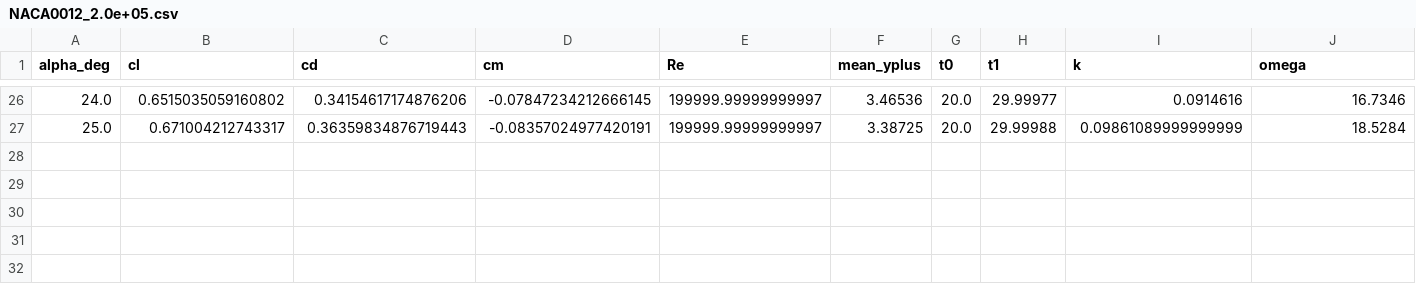
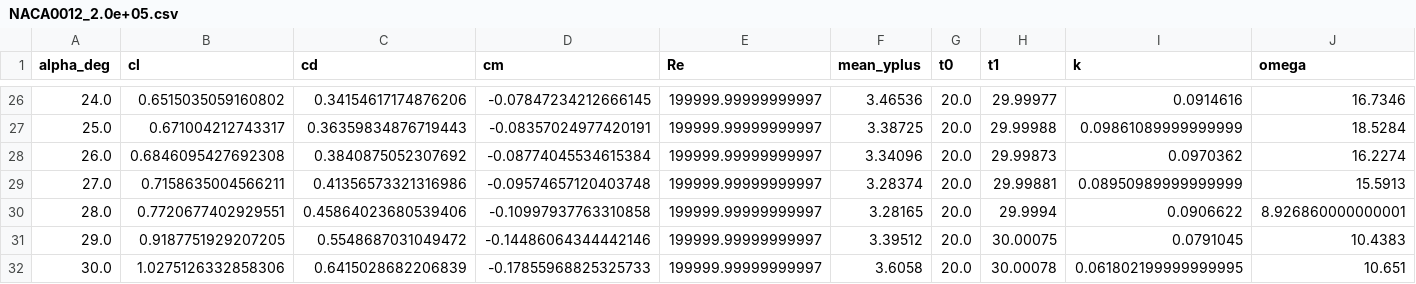
Before and after one commit to petebachant/NACAFoil-OpenFOAM, a CSV file: processed/NACA0012_2.0e+05.csv, drawn as a sheet; only a part is shown, gaps mark what is left out; rows hold the shown columns only; the diff names each change by its address in the sheet, - before the commit and + after, or states it on an @@ line.

Commit message:
Extend 0012 dataset up to 30 degrees

```diff
--- a/processed/NACA0012_2.0e+05.csv
+++ b/processed/NACA0012_2.0e+05.csv
+row 28: 26.0 | 0.6846095427692308 | 0.3840875052307692 | -0.08774045534615384 | 199999.99999999997 | 3.34096 | 20.0 | 29.99873 | 0.0970362 | 16.2274
+row 29: 27.0 | 0.7158635004566211 | 0.41356573321316986 | -0.09574657120403748 | 199999.99999999997 | 3.28374 | 20.0 | 29.99881 | 0.08950989999999999 | 15.5913
+row 30: 28.0 | 0.7720677402929551 | 0.45864023680539406 | -0.10997937763310858 | 199999.99999999997 | 3.28165 | 20.0 | 29.9994 | 0.0906622 | 8.926860000000001
+row 31: 29.0 | 0.9187751929207205 | 0.5548687031049472 | -0.14486064344442146 | 199999.99999999997 | 3.39512 | 20.0 | 30.00075 | 0.0791045 | 10.4383
+row 32: 30.0 | 1.0275126332858306 | 0.6415028682206839 | -0.17855968825325733 | 199999.99999999997 | 3.6058 | 20.0 | 30.00078 | 0.061802199999999995 | 10.651
```
